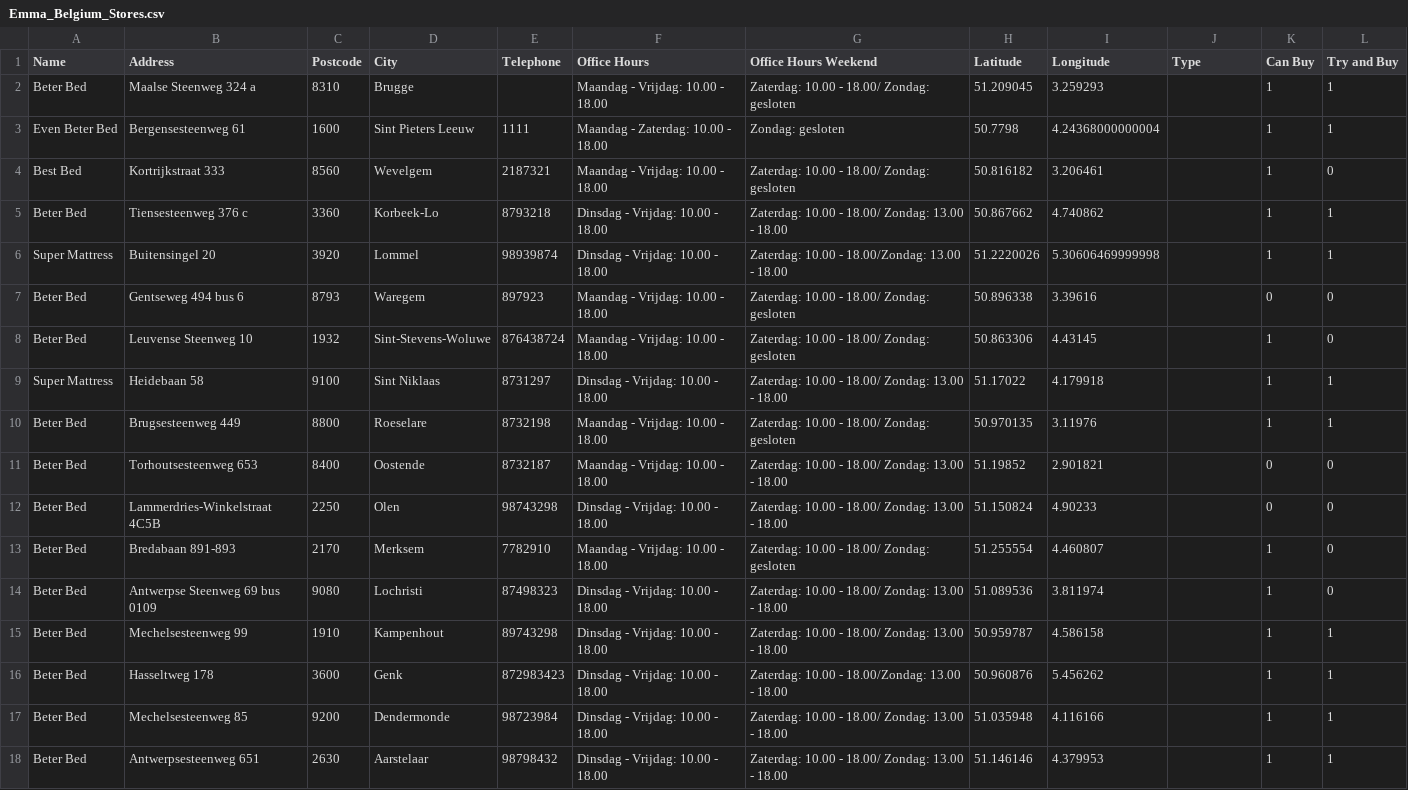
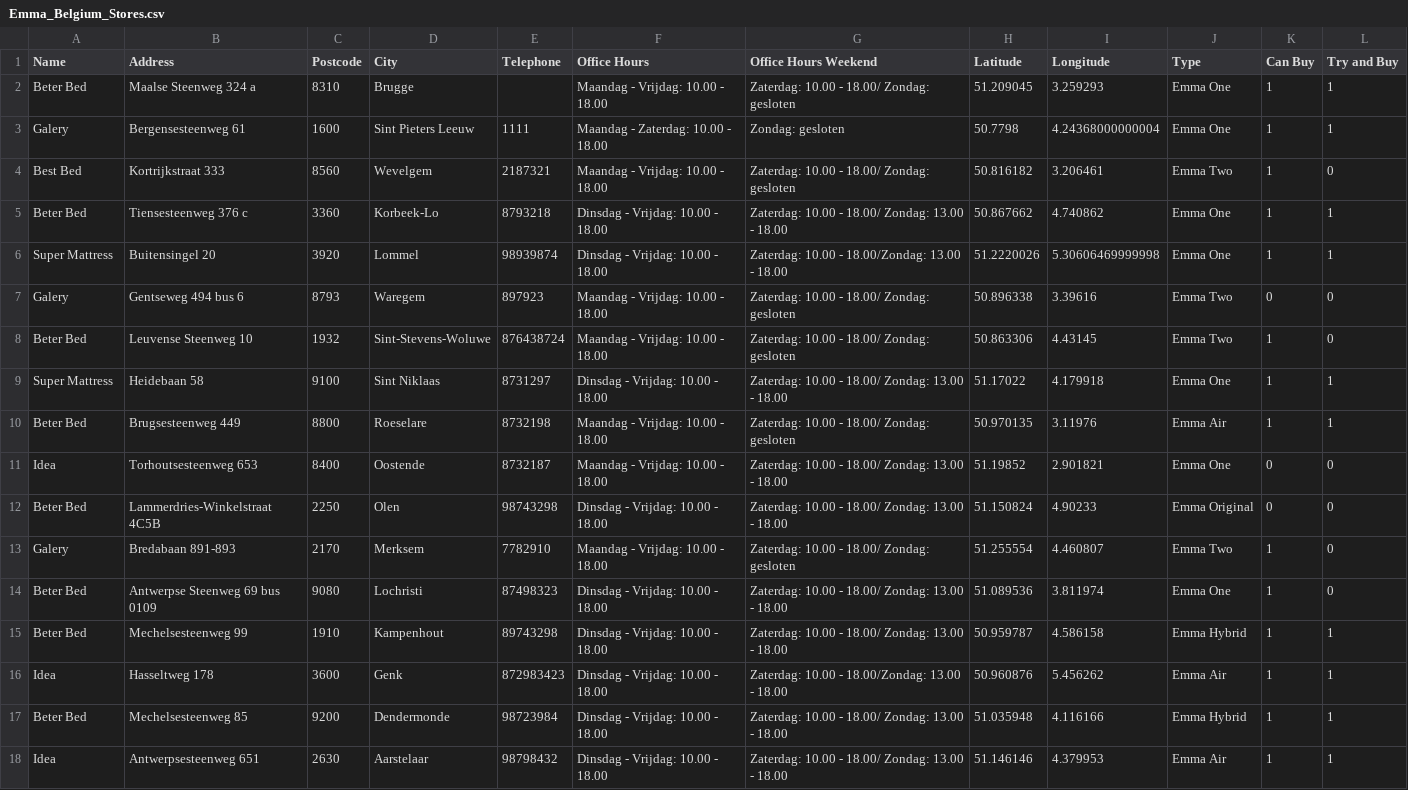
Before and after one commit to tigigti/store-locator, a CSV file: src/Emma_Belgium_Stores.csv, drawn as a sheet.

```diff
--- a/src/Emma_Belgium_Stores.csv
+++ b/src/Emma_Belgium_Stores.csv
@@ -1,18 +1,18 @@
 Name,Address,Postcode,City,Telephone,Office Hours,Office Hours Weekend,Latitude,Longitude,Type,Can Buy,Try and Buy
-Beter Bed,Maalse Steenweg 324 a,8310,Brugge,,Maandag - Vrijdag: 10.00 - 18.00,Zaterdag: 10.00 - 18.00/ Zondag: gesloten,51.209045,3.259293,,1,1
-Even Beter Bed,Bergensesteenweg 61,1600,Sint Pieters Leeuw,1111,Maandag - Zaterdag: 10.00 - 18.00,Zondag: gesloten,50.7798,4.24368000000004,,1,1
-Best Bed,Kortrijkstraat 333,8560,Wevelgem,2187321,Maandag - Vrijdag: 10.00 - 18.00,Zaterdag: 10.00 - 18.00/ Zondag: gesloten,50.816182,3.206461,,1,0
-Beter Bed,Tiensesteenweg 376 c,3360,Korbeek-Lo,8793218,Dinsdag - Vrijdag: 10.00 - 18.00,Zaterdag: 10.00 - 18.00/ Zondag: 13.00 - 18.00,50.867662,4.740862,,1,1
-Super Mattress,Buitensingel 20,3920,Lommel,98939874,Dinsdag - Vrijdag: 10.00 - 18.00,Zaterdag: 10.00 - 18.00/Zondag: 13.00 - 18.00,51.2220026,5.30606469999998,,1,1
-Beter Bed,Gentseweg 494 bus 6,8793,Waregem,897923,Maandag - Vrijdag: 10.00 - 18.00,Zaterdag: 10.00 - 18.00/ Zondag: gesloten,50.896338,3.39616,,0,0
-Beter Bed,Leuvense Steenweg 10,1932,Sint-Stevens-Woluwe,876438724,Maandag - Vrijdag: 10.00 - 18.00,Zaterdag: 10.00 - 18.00/ Zondag: gesloten,50.863306,4.43145,,1,0
-Super Mattress,Heidebaan 58,9100,Sint Niklaas,8731297,Dinsdag - Vrijdag: 10.00 - 18.00,Zaterdag: 10.00 - 18.00/ Zondag: 13.00 - 18.00,51.17022,4.179918,,1,1
-Beter Bed,Brugsesteenweg 449,8800,Roeselare,8732198,Maandag - Vrijdag: 10.00 - 18.00,Zaterdag: 10.00 - 18.00/ Zondag: gesloten,50.970135,3.11976,,1,1
-Beter Bed,Torhoutsesteenweg 653,8400,Oostende,8732187,Maandag - Vrijdag: 10.00 - 18.00,Zaterdag: 10.00 - 18.00/ Zondag: 13.00 - 18.00,51.19852,2.901821,,0,0
-Beter Bed,Lammerdries-Winkelstraat 4C5B,2250,Olen,98743298,Dinsdag - Vrijdag: 10.00 - 18.00,Zaterdag: 10.00 - 18.00/ Zondag: 13.00 - 18.00,51.150824,4.90233,,0,0
-Beter Bed,Bredabaan 891-893,2170,Merksem,7782910,Maandag - Vrijdag: 10.00 - 18.00,Zaterdag: 10.00 - 18.00/ Zondag: gesloten,51.255554,4.460807,,1,0
-Beter Bed,Antwerpse Steenweg 69 bus 0109,9080,Lochristi,87498323,Dinsdag - Vrijdag: 10.00 - 18.00,Zaterdag: 10.00 - 18.00/ Zondag: 13.00 - 18.00,51.089536,3.811974,,1,0
-Beter Bed,Mechelsesteenweg 99,1910,Kampenhout,89743298,Dinsdag - Vrijdag: 10.00 - 18.00,Zaterdag: 10.00 - 18.00/ Zondag: 13.00 - 18.00,50.959787,4.586158,,1,1
-Beter Bed,Hasseltweg 178,3600,Genk,872983423,Dinsdag - Vrijdag: 10.00 - 18.00,Zaterdag: 10.00 - 18.00/Zondag: 13.00 - 18.00,50.960876,5.456262,,1,1
-Beter Bed,Mechelsesteenweg 85,9200,Dendermonde,98723984,Dinsdag - Vrijdag: 10.00 - 18.00,Zaterdag: 10.00 - 18.00/ Zondag: 13.00 - 18.00,51.035948,4.116166,,1,1
-Beter Bed,Antwerpsesteenweg 651,2630,Aarstelaar,98798432,Dinsdag - Vrijdag: 10.00 - 18.00,Zaterdag: 10.00 - 18.00/ Zondag: 13.00 - 18.00,51.146146,4.379953,,1,1
+Beter Bed,Maalse Steenweg 324 a,8310,Brugge,,Maandag - Vrijdag: 10.00 - 18.00,Zaterdag: 10.00 - 18.00/ Zondag: gesloten,51.209045,3.259293,Emma One,1,1
+Galery,Bergensesteenweg 61,1600,Sint Pieters Leeuw,1111,Maandag - Zaterdag: 10.00 - 18.00,Zondag: gesloten,50.7798,4.24368000000004,Emma One,1,1
+Best Bed,Kortrijkstraat 333,8560,Wevelgem,2187321,Maandag - Vrijdag: 10.00 - 18.00,Zaterdag: 10.00 - 18.00/ Zondag: gesloten,50.816182,3.206461,Emma Two,1,0
+Beter Bed,Tiensesteenweg 376 c,3360,Korbeek-Lo,8793218,Dinsdag - Vrijdag: 10.00 - 18.00,Zaterdag: 10.00 - 18.00/ Zondag: 13.00 - 18.00,50.867662,4.740862,Emma One,1,1
+Super Mattress,Buitensingel 20,3920,Lommel,98939874,Dinsdag - Vrijdag: 10.00 - 18.00,Zaterdag: 10.00 - 18.00/Zondag: 13.00 - 18.00,51.2220026,5.30606469999998,Emma One,1,1
+Galery,Gentseweg 494 bus 6,8793,Waregem,897923,Maandag - Vrijdag: 10.00 - 18.00,Zaterdag: 10.00 - 18.00/ Zondag: gesloten,50.896338,3.39616,Emma Two,0,0
+Beter Bed,Leuvense Steenweg 10,1932,Sint-Stevens-Woluwe,876438724,Maandag - Vrijdag: 10.00 - 18.00,Zaterdag: 10.00 - 18.00/ Zondag: gesloten,50.863306,4.43145,Emma Two,1,0
+Super Mattress,Heidebaan 58,9100,Sint Niklaas,8731297,Dinsdag - Vrijdag: 10.00 - 18.00,Zaterdag: 10.00 - 18.00/ Zondag: 13.00 - 18.00,51.17022,4.179918,Emma One,1,1
+Beter Bed,Brugsesteenweg 449,8800,Roeselare,8732198,Maandag - Vrijdag: 10.00 - 18.00,Zaterdag: 10.00 - 18.00/ Zondag: gesloten,50.970135,3.11976,Emma Air,1,1
+Idea,Torhoutsesteenweg 653,8400,Oostende,8732187,Maandag - Vrijdag: 10.00 - 18.00,Zaterdag: 10.00 - 18.00/ Zondag: 13.00 - 18.00,51.19852,2.901821,Emma One,0,0
+Beter Bed,Lammerdries-Winkelstraat 4C5B,2250,Olen,98743298,Dinsdag - Vrijdag: 10.00 - 18.00,Zaterdag: 10.00 - 18.00/ Zondag: 13.00 - 18.00,51.150824,4.90233,Emma Original,0,0
+Galery,Bredabaan 891-893,2170,Merksem,7782910,Maandag - Vrijdag: 10.00 - 18.00,Zaterdag: 10.00 - 18.00/ Zondag: gesloten,51.255554,4.460807,Emma Two,1,0
+Beter Bed,Antwerpse Steenweg 69 bus 0109,9080,Lochristi,87498323,Dinsdag - Vrijdag: 10.00 - 18.00,Zaterdag: 10.00 - 18.00/ Zondag: 13.00 - 18.00,51.089536,3.811974,Emma One,1,0
+Beter Bed,Mechelsesteenweg 99,1910,Kampenhout,89743298,Dinsdag - Vrijdag: 10.00 - 18.00,Zaterdag: 10.00 - 18.00/ Zondag: 13.00 - 18.00,50.959787,4.586158,Emma Hybrid,1,1
+Idea,Hasseltweg 178,3600,Genk,872983423,Dinsdag - Vrijdag: 10.00 - 18.00,Zaterdag: 10.00 - 18.00/Zondag: 13.00 - 18.00,50.960876,5.456262,Emma Air,1,1
+Beter Bed,Mechelsesteenweg 85,9200,Dendermonde,98723984,Dinsdag - Vrijdag: 10.00 - 18.00,Zaterdag: 10.00 - 18.00/ Zondag: 13.00 - 18.00,51.035948,4.116166,Emma Hybrid,1,1
+Idea,Antwerpsesteenweg 651,2630,Aarstelaar,98798432,Dinsdag - Vrijdag: 10.00 - 18.00,Zaterdag: 10.00 - 18.00/ Zondag: 13.00 - 18.00,51.146146,4.379953,Emma Air,1,1
```
Also changed, not shown: 4 other files.
